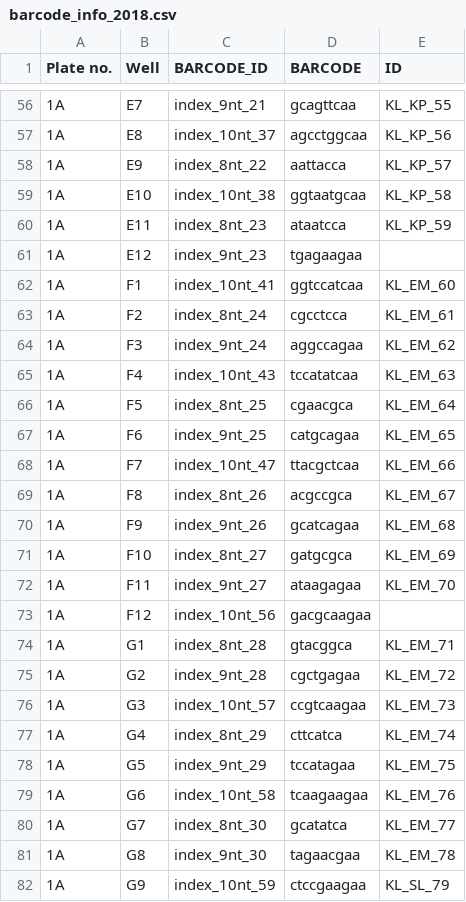
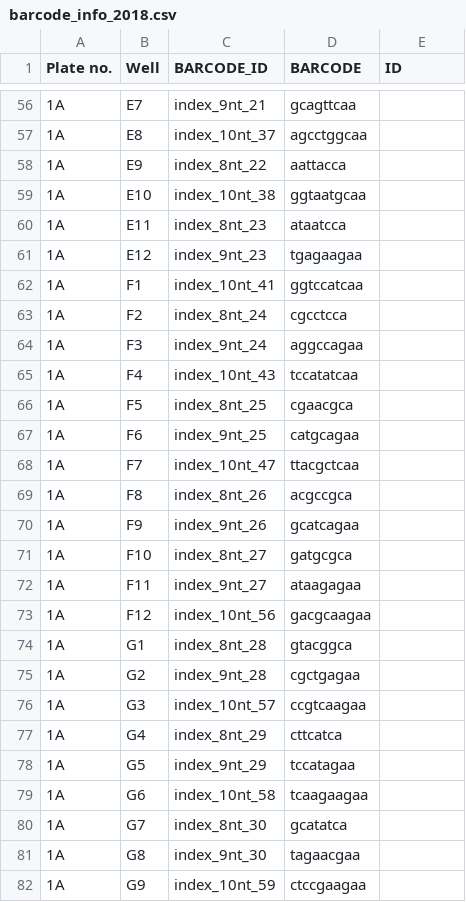
Before and after one commit to tparchman/RFseq_projects, a CSV file: elymus_2024/barcode_info_2018.csv, drawn as a sheet; only a part is shown, gaps mark what is left out; the diff covers the shown part only.

```diff
--- a/elymus_2024/barcode_info_2018.csv
+++ b/elymus_2024/barcode_info_2018.csv
@@ -56,27 +56,27 @@ Plate no.,Well,BARCODE_ID,BARCODE,ID
-1A,E7,index_9nt_21,gcagttcaa,KL_KP_55
-1A,E8,index_10nt_37,agcctggcaa,KL_KP_56
-1A,E9,index_8nt_22,aattacca,KL_KP_57
-1A,E10,index_10nt_38,ggtaatgcaa,KL_KP_58
-1A,E11,index_8nt_23,ataatcca,KL_KP_59
+1A,E7,index_9nt_21,gcagttcaa,
+1A,E8,index_10nt_37,agcctggcaa,
+1A,E9,index_8nt_22,aattacca,
+1A,E10,index_10nt_38,ggtaatgcaa,
+1A,E11,index_8nt_23,ataatcca,
 1A,E12,index_9nt_23,tgagaagaa,
-1A,F1,index_10nt_41,ggtccatcaa,KL_EM_60
-1A,F2,index_8nt_24,cgcctcca,KL_EM_61
-1A,F3,index_9nt_24,aggccagaa,KL_EM_62
-1A,F4,index_10nt_43,tccatatcaa,KL_EM_63
-1A,F5,index_8nt_25,cgaacgca,KL_EM_64
-1A,F6,index_9nt_25,catgcagaa,KL_EM_65
-1A,F7,index_10nt_47,ttacgctcaa,KL_EM_66
-1A,F8,index_8nt_26,acgccgca,KL_EM_67
-1A,F9,index_9nt_26,gcatcagaa,KL_EM_68
-1A,F10,index_8nt_27,gatgcgca,KL_EM_69
-1A,F11,index_9nt_27,ataagagaa,KL_EM_70
+1A,F1,index_10nt_41,ggtccatcaa,
+1A,F2,index_8nt_24,cgcctcca,
+1A,F3,index_9nt_24,aggccagaa,
+1A,F4,index_10nt_43,tccatatcaa,
+1A,F5,index_8nt_25,cgaacgca,
+1A,F6,index_9nt_25,catgcagaa,
+1A,F7,index_10nt_47,ttacgctcaa,
+1A,F8,index_8nt_26,acgccgca,
+1A,F9,index_9nt_26,gcatcagaa,
+1A,F10,index_8nt_27,gatgcgca,
+1A,F11,index_9nt_27,ataagagaa,
 1A,F12,index_10nt_56,gacgcaagaa,
-1A,G1,index_8nt_28,gtacggca,KL_EM_71
-1A,G2,index_9nt_28,cgctgagaa,KL_EM_72
-1A,G3,index_10nt_57,ccgtcaagaa,KL_EM_73
-1A,G4,index_8nt_29,cttcatca,KL_EM_74
-1A,G5,index_9nt_29,tccatagaa,KL_EM_75
-1A,G6,index_10nt_58,tcaagaagaa,KL_EM_76
-1A,G7,index_8nt_30,gcatatca,KL_EM_77
-1A,G8,index_9nt_30,tagaacgaa,KL_EM_78
-1A,G9,index_10nt_59,ctccgaagaa,KL_SL_79
+1A,G1,index_8nt_28,gtacggca,
+1A,G2,index_9nt_28,cgctgagaa,
+1A,G3,index_10nt_57,ccgtcaagaa,
+1A,G4,index_8nt_29,cttcatca,
+1A,G5,index_9nt_29,tccatagaa,
+1A,G6,index_10nt_58,tcaagaagaa,
+1A,G7,index_8nt_30,gcatatca,
+1A,G8,index_9nt_30,tagaacgaa,
+1A,G9,index_10nt_59,ctccgaagaa,
```
Also changed, not shown: 159 edited cells elsewhere in this file, 1 other file.
